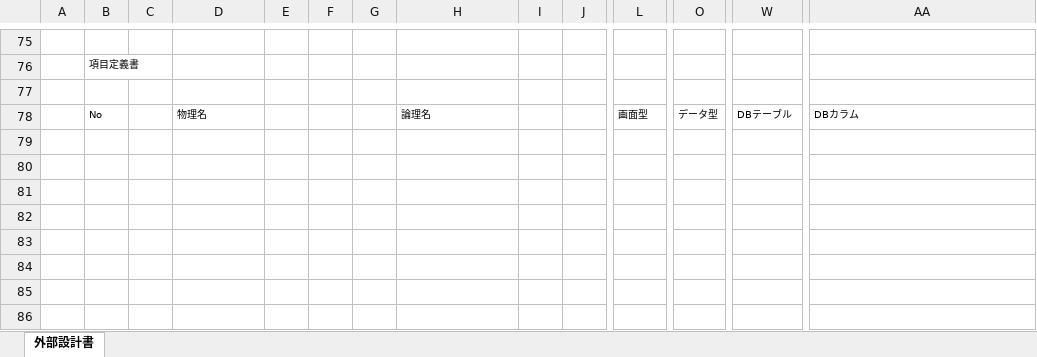
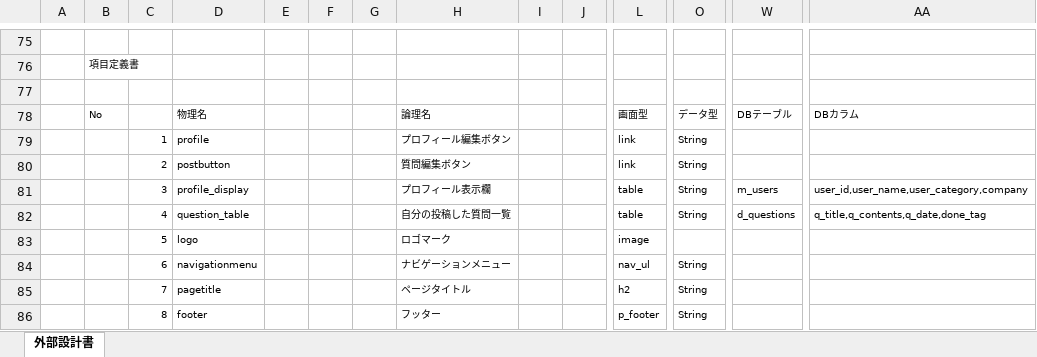
Before and after one commit to DOJO-2021/D-4, an Excel workbook: 外部設計関連/外部設計書_機能名 - マイページ.xlsx, sheet 外部設計書, drawn as a sheet; only a part is shown, gaps mark what is left out; values as stored, in another font and other column widths than the file's, no borders; charts and pictures not drawn; rows hold the shown columns only; the diff names each change by its address in the sheet, - before the commit and + after, or states it on an @@ line.

Commit message:
項目定義

```diff
--- a/外部設計関連/外部設計書_機能名 - マイページ.xlsx (sheet 外部設計書)
+++ b/外部設計関連/外部設計書_機能名 - マイページ.xlsx (sheet 外部設計書)
+row 79:  |  | 1 | profile |  |  |  | プロフィール編集ボタン |  |  | link | String
+row 80:  |  | 2 | postbutton |  |  |  | 質問編集ボタン |  |  | link | String
+row 81:  |  | 3 | profile_display |  |  |  | プロフィール表示欄 |  |  | table | String | m_users | user_id,user_name,user_category,company
+row 82:  |  | 4 | question_table |  |  |  | 自分の投稿した質問一覧 |  |  | table | String | d_questions | q_title,q_contents,q_date,done_tag
+row 83:  |  | 5 | logo |  |  |  | ロゴマーク |  |  | image
+row 84:  |  | 6 | navigationmenu |  |  |  | ナビゲーションメニュー |  |  | nav_ul | String
+row 85:  |  | 7 | pagetitle |  |  |  | ページタイトル |  |  | h2 | String
+row 86:  |  | 8 | footer |  |  |  | フッター |  |  | p_footer | String
```
Also changed, not shown: charts or pictures.
